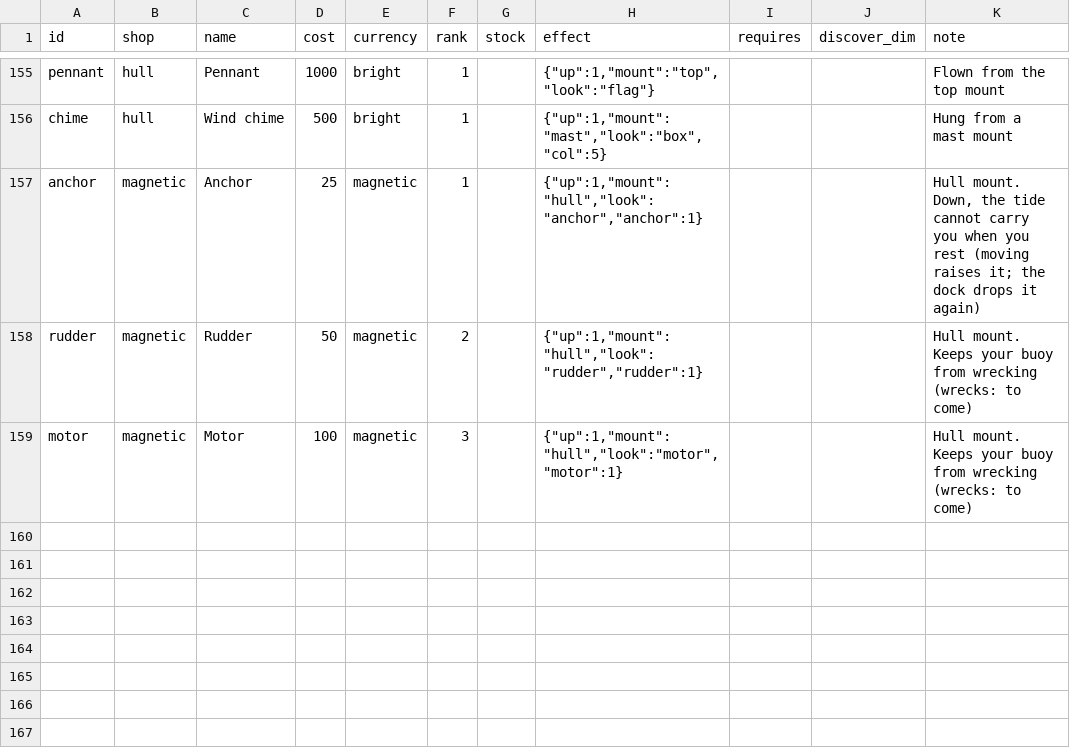
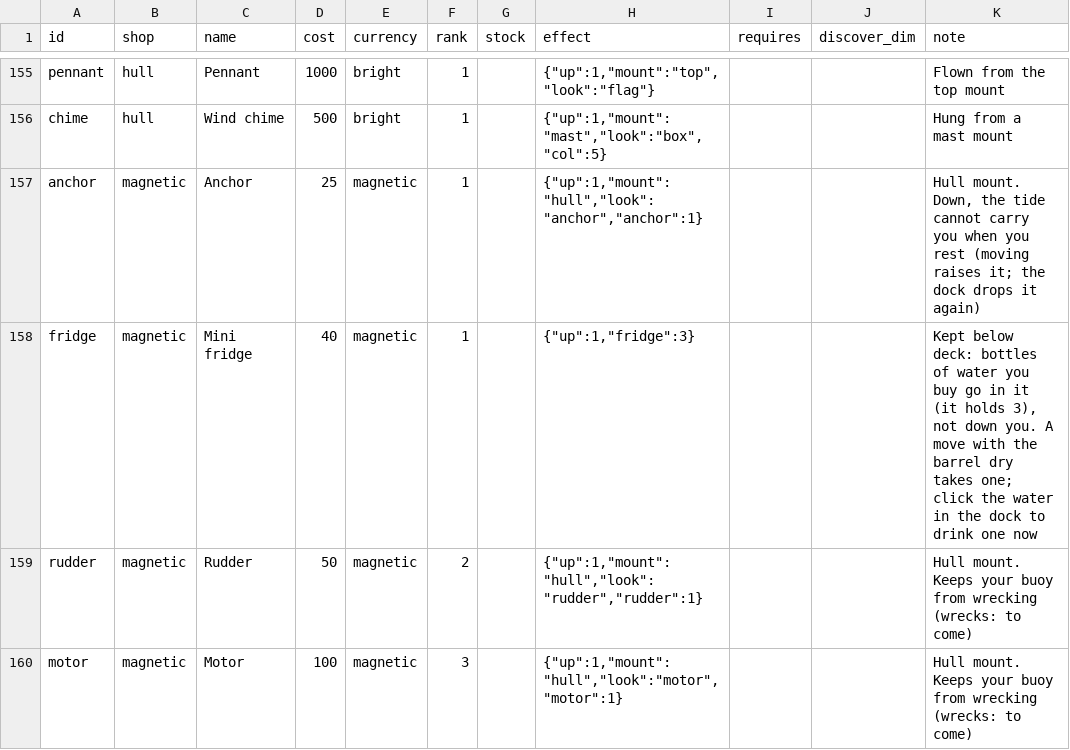
Before and after one commit to jamesmhoag/infinitelight, a CSV file: content/shop_items.csv, drawn as a sheet; only a part is shown, gaps mark what is left out; the diff names each change by its address in the sheet, - before the commit and + after, or states it on an @@ line.

```diff
--- a/content/shop_items.csv
+++ b/content/shop_items.csv
+row 158: fridge | magnetic | Mini fridge | 40 | magnetic | 1 |  | {"up":1,"fridge":3} |  |  | Kept below deck: bottles of water you buy go in it (it holds 3), not down you. A move with the barrel dry takes one; click the water in the dock to drink one now
```
Also changed, not shown: content/strings.csv, 5 other files.
